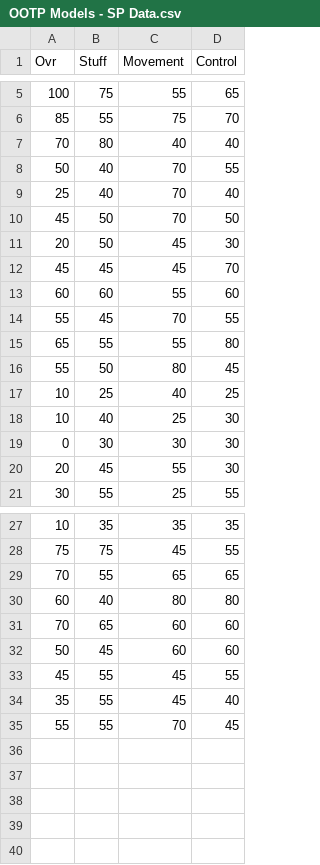
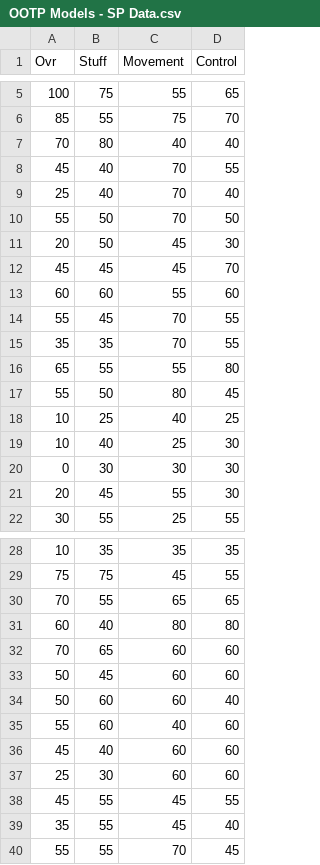
Before and after one commit to jvanderz22/ootp-dev, a CSV file: training_data/OOTP Models - SP Data.csv, drawn as a sheet; only a part is shown, gaps mark what is left out.

Commit message:
minor SP model tweaks

```diff
--- a/training_data/OOTP Models - SP Data.csv
+++ b/training_data/OOTP Models - SP Data.csv
@@ -7,5 +7,5 @@ Ovr,Stuff,Movement,Control
 70,80,40,40
-50,40,70,55
+45,40,70,55
 25,40,70,40
-45,50,70,50
+55,50,70,50
 20,50,45,30
@@ -14,2 +14,3 @@ Ovr,Stuff,Movement,Control
 55,45,70,55
+35,35,70,55
 65,55,55,80
@@ -32,2 +33,6 @@ Ovr,Stuff,Movement,Control
 50,45,60,60
+50,60,60,40
+55,60,40,60
+45,40,60,60
+25,30,60,60
 45,55,45,55
```
